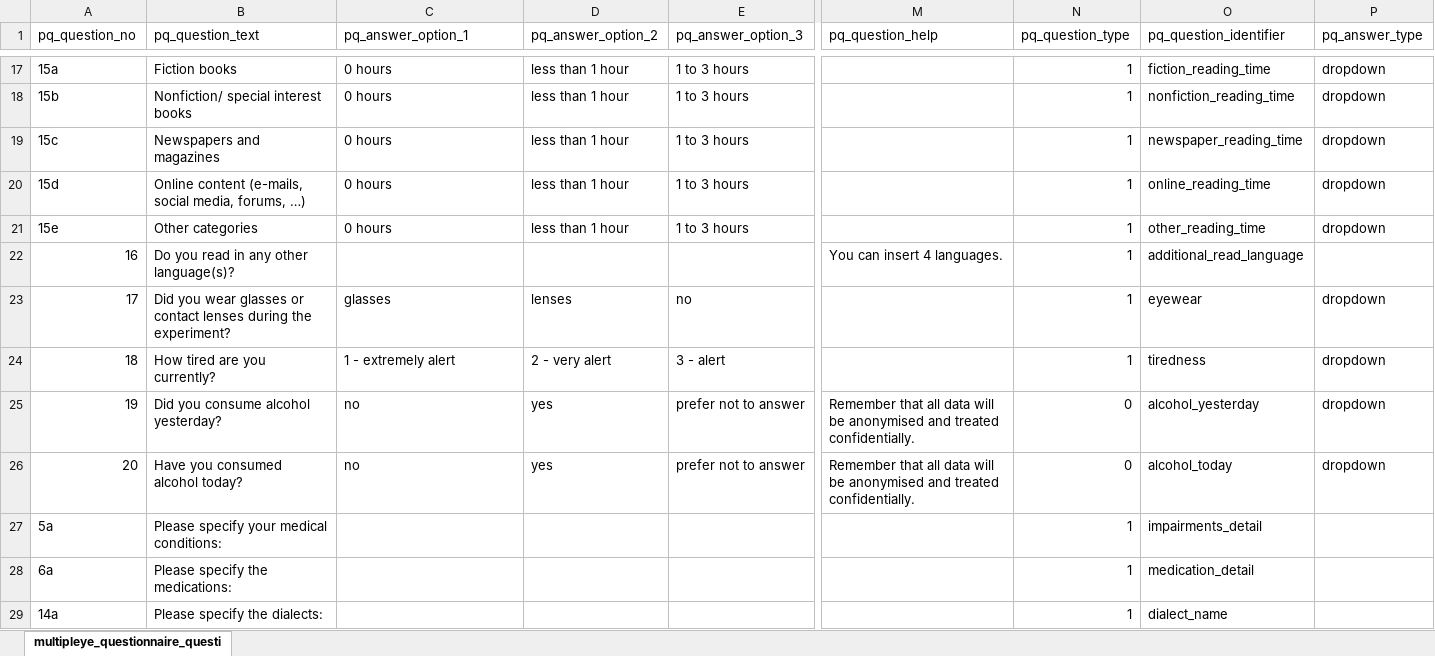
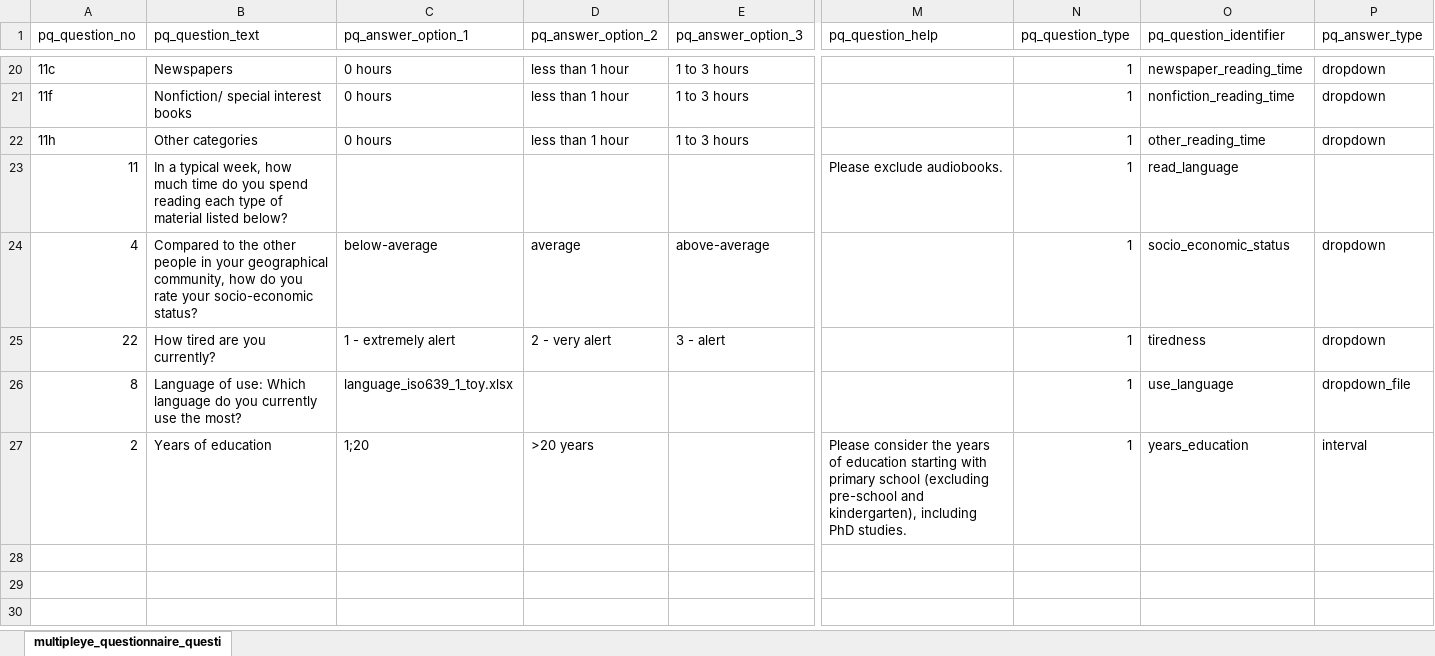
Before and after one commit to MultiplEYE-COST/wg1-experiment-implementation, an Excel workbook: experiment_implementation/data/participant_questionnaire_toy_x_1/multipleye_questionnaire_questions_toy.xlsx, sheet multipleye_questionnaire_questi, drawn as a sheet; only a part is shown, gaps mark what is left out; values as stored, in another font and other column widths than the file's, no borders; removed rows and columns are numbered as before the commit, all else as after; rows hold the shown columns only; the diff covers the shown part only; the diff names each change by its address in the sheet, - before the commit and + after, or states it on an @@ line.

Commit message:
Revert "new questions in xlsx"
This reverts commit 1513d2bc0d54b260a5ccdb7da970a5986692d25d.

```diff
--- a/experiment_implementation/data/participant_questionnaire_toy_x_1/multipleye_questionnaire_questions_toy.xlsx (sheet multipleye_questionnaire_questi)
+++ b/experiment_implementation/data/participant_questionnaire_toy_x_1/multipleye_questionnaire_questions_toy.xlsx (sheet multipleye_questionnaire_questi)
-A20 (pq_question_no): 15a
+A20 (pq_question_no): 11c
-B20 (pq_question_text): Fiction books
+B20 (pq_question_text): Newspapers
-O20 (pq_question_identifier): fiction_reading_time
+O20 (pq_question_identifier): newspaper_reading_time
-A21 (pq_question_no): 15b
+A21 (pq_question_no): 11f
-row 19: 15c | Newspapers and magazines | 0 hours | less than 1 hour | 1 to 3 hours |  | 1 | newspaper_reading_time | dropdown
-row 20: 15d | Online content (e-mails, social media, forums, …) | 0 hours | less than 1 hour | 1 to 3 hours |  | 1 | online_reading_time | dropdown
-A22 (pq_question_no): 15e
+A22 (pq_question_no): 11h
-row 22: 16 | Do you read in any other language(s)? |  |  |  | You can insert 4 languages. | 1 | additional_read_language
-row 23: 17 | Did you wear glasses or contact lenses during the experiment? | glasses | lenses | no |  | 1 | eyewear | dropdown
+row 23: 11 | In a typical week, how much time do you spend reading each type of material listed below? |  |  |  | Please exclude audiobooks. | 1 | read_language
+row 24: 4 | Compared to the other people in your geographical community, how do you rate your socio-economic status? | below-average | average | above-average |  | 1 | socio_economic_status | dropdown
-A25 (pq_question_no): 18
+A25 (pq_question_no): 22
-row 25: 19 | Did you consume alcohol yesterday? | no | yes | prefer not to answer | Remember that all data will be anonymised and treated confidentially. | 0 | alcohol_yesterday | dropdown
-row 26: 20 | Have you consumed alcohol today? | no | yes | prefer not to answer | Remember that all data will be anonymised and treated confidentially. | 0 | alcohol_today | dropdown
-row 27: 5a | Please specify your medical conditions: |  |  |  |  | 1 | impairments_detail
-row 28: 6a | Please specify the medications: |  |  |  |  | 1 | medication_detail
-row 29: 14a | Please specify the dialects: |  |  |  |  | 1 | dialect_name
+row 26: 8 | Language of use: Which language do you currently use the most? | language_iso639_1_toy.xlsx |  |  |  | 1 | use_language | dropdown_file
+row 27: 2 | Years of education | 1;20 | >20 years |  | Please consider the years of education starting with primary school (excluding pre-school and kindergarten), including PhD studies. | 1 | years_education | interval
```
Also changed, not shown: 14 added rows, 11 removed rows and 10 edited cells elsewhere in this sheet.
